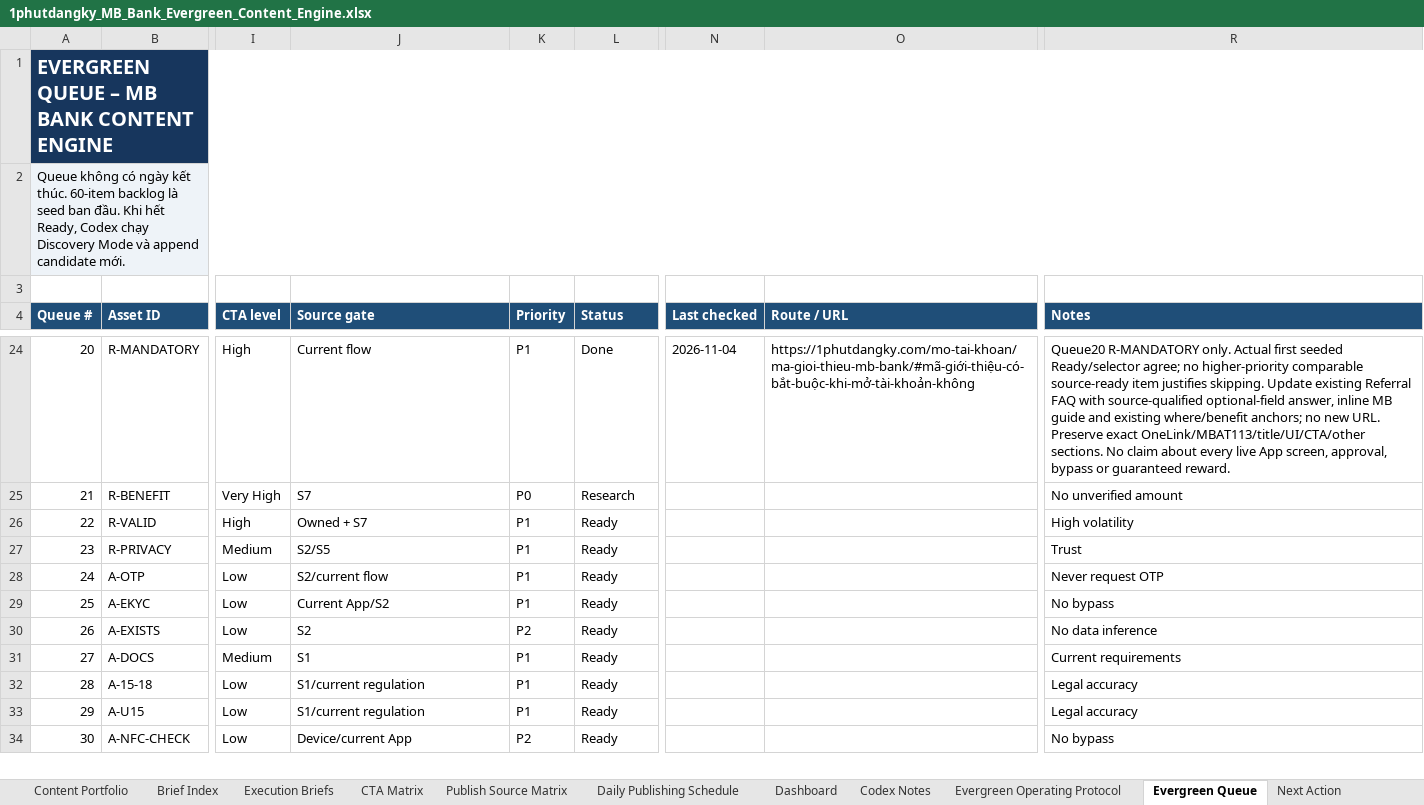
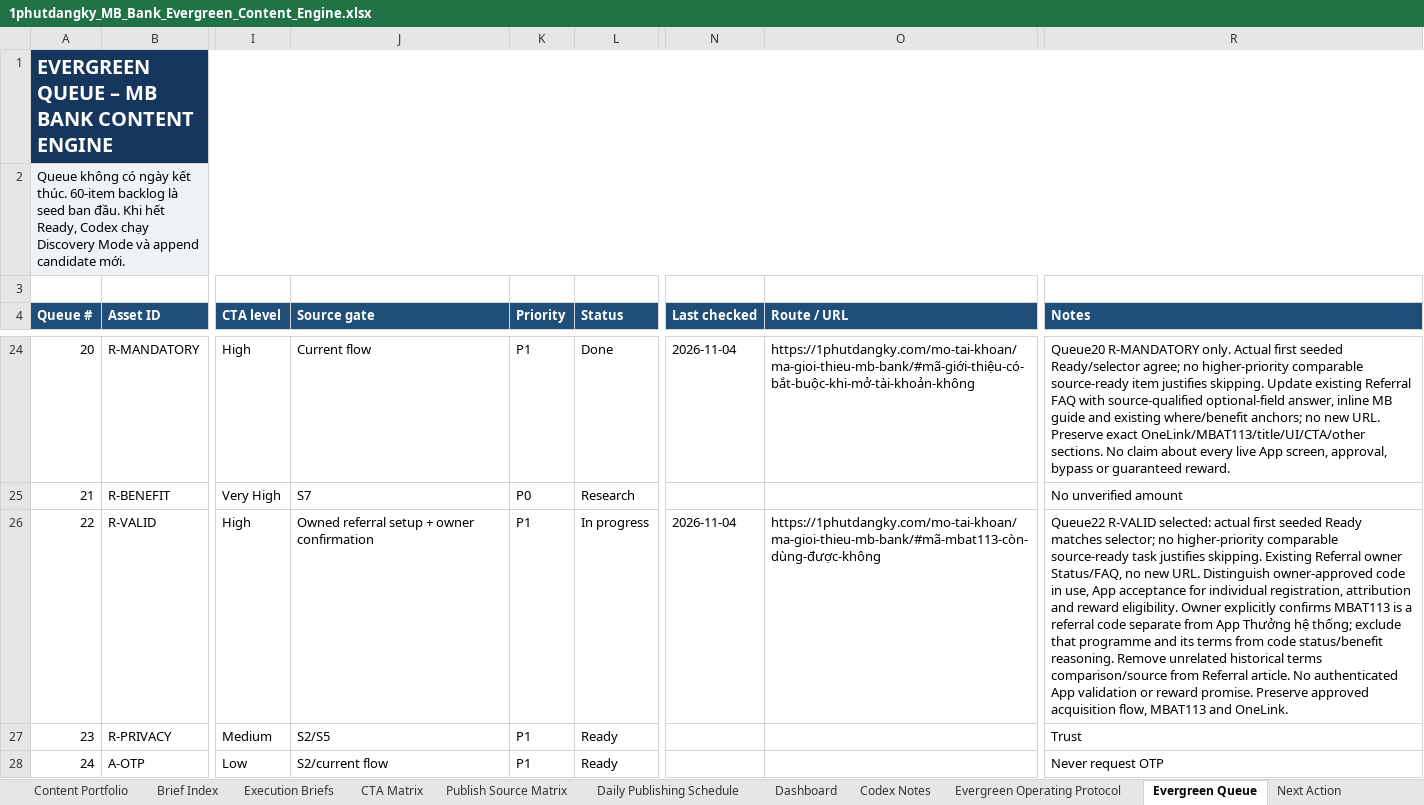
Before and after one commit to vothanhphatsocial/1phutdangky, an Excel workbook: docs/content/1phutdangky_MB_Bank_Evergreen_Content_Engine.xlsx, sheet Evergreen Queue, drawn as a sheet; only a part is shown, gaps mark what is left out; the shorter side is filled out with more unchanged rows; values as stored, in another font and other column widths than the file's, no borders; conditional formats and table styles not drawn; the diff names each change by its address in the sheet, - before the commit and + after, or states it on an @@ line.

Commit message:
fix(content): separate MB Bank referrals from reward programmes

```diff
--- a/docs/content/1phutdangky_MB_Bank_Evergreen_Content_Engine.xlsx (sheet Evergreen Queue)
+++ b/docs/content/1phutdangky_MB_Bank_Evergreen_Content_Engine.xlsx (sheet Evergreen Queue)
-J26 (Source gate): Owned + S7
+J26 (Source gate): Owned referral setup + owner confirmation
-L26 (Status): Ready
+L26 (Status): In progress
-N26 (Last checked): (empty)
+N26 (Last checked): 2026-11-04
-O26 (Route / URL): (empty)
+O26 (Route / URL): https://1phutdangky.com/mo-tai-khoan/ma-gioi-thieu-mb-bank/#mã-mbat113-còn-dùng-được-không
-R26 (Notes): High volatility
+R26 (Notes): Queue22 R-VALID selected: actual first seeded Ready matches selector; no higher-priority comparable source-ready task justifies skipping. Existing Referral owner Status/FAQ, no new URL. Distinguish owner-approved code in use, App acceptance for individual registration, attribution and reward eligibility. Owner explicitly confirms MBAT113 is a referral code separate from App Thưởng hệ thống; exclude that programme and its terms from code status/benefit reasoning. Remove unrelated historical terms comparison/source from Referral article. No authenticated App validation or reward promise. Preserve approved acquisition flow, MBAT113 and OneLink.
```
Also changed, not shown: sheet Run Log, sheet Next Action, sheet Publish Source Matrix, sheet Execution Briefs, 2 other files.
